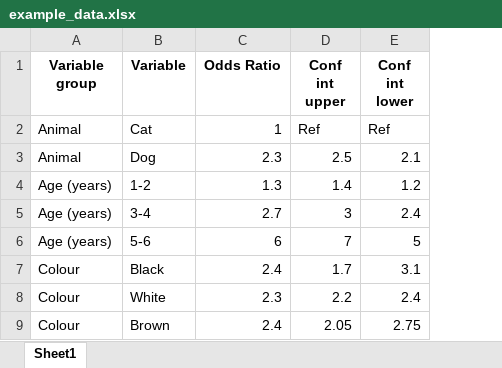
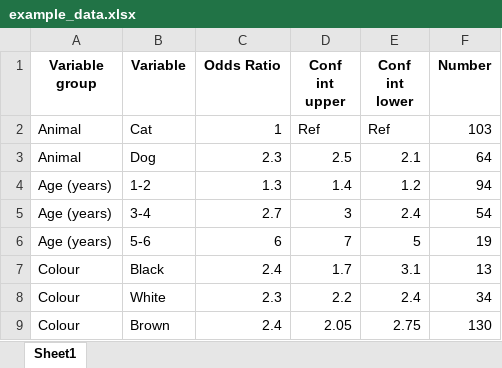
Before and after one commit to David-Ellis/reg-vis, an Excel workbook: example/example_data.xlsx, sheet Sheet1, drawn as a sheet; values as stored, in another font and other column widths than the file's, no borders; the diff names each change by its address in the sheet, - before the commit and + after, or states it on an @@ line.

Commit message:
added optional number column

```diff
--- a/example/example_data.xlsx (sheet Sheet1)
+++ b/example/example_data.xlsx (sheet Sheet1)
+column F (Number), rows 2-9: 103 | 64 | 94 | 54 | 19 | 13 | 34 | 130
```
Also changed, not shown: 3 other files.
